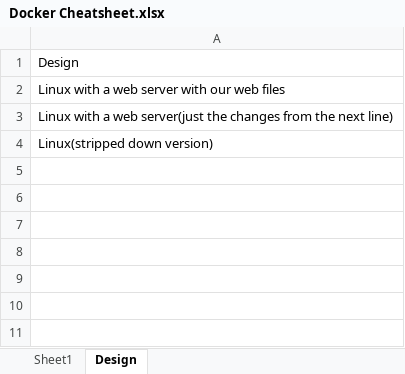
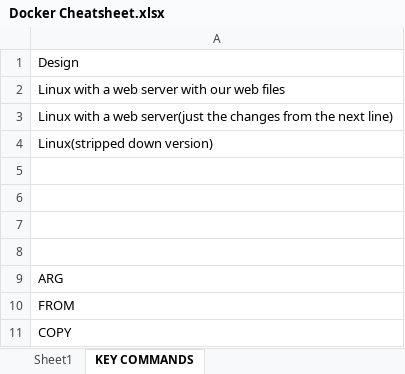
Before and after one commit to krishnaprasadvijayarajan/Docker, an Excel workbook: Docker Cheatsheet.xlsx, sheet KEY COMMANDS, drawn as a sheet; values as stored, in another font and other column widths than the file's, no borders; charts and pictures not drawn; the diff names each change by its address in the sheet, - before the commit and + after, or states it on an @@ line.

```diff
--- a/Docker Cheatsheet.xlsx (sheet KEY COMMANDS)
+++ b/Docker Cheatsheet.xlsx (sheet KEY COMMANDS)
-sheet tab: Design
+sheet tab: KEY COMMANDS
+row 5: (empty)
+row 6: (empty)
+row 7: (empty)
+row 8: (empty)
+row 9: ARG
+row 10: FROM
+row 11: COPY
```
Also changed, not shown: sheet Sheet1.
